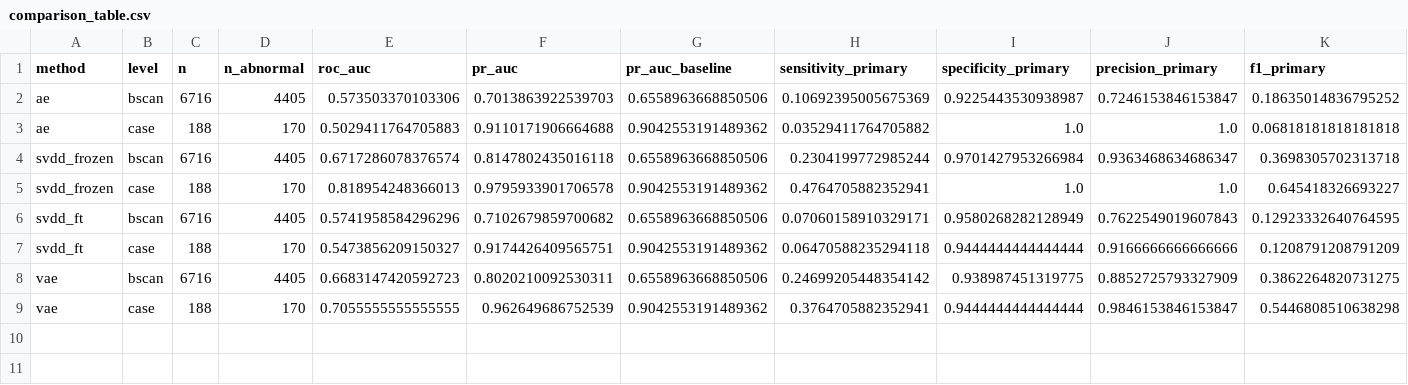
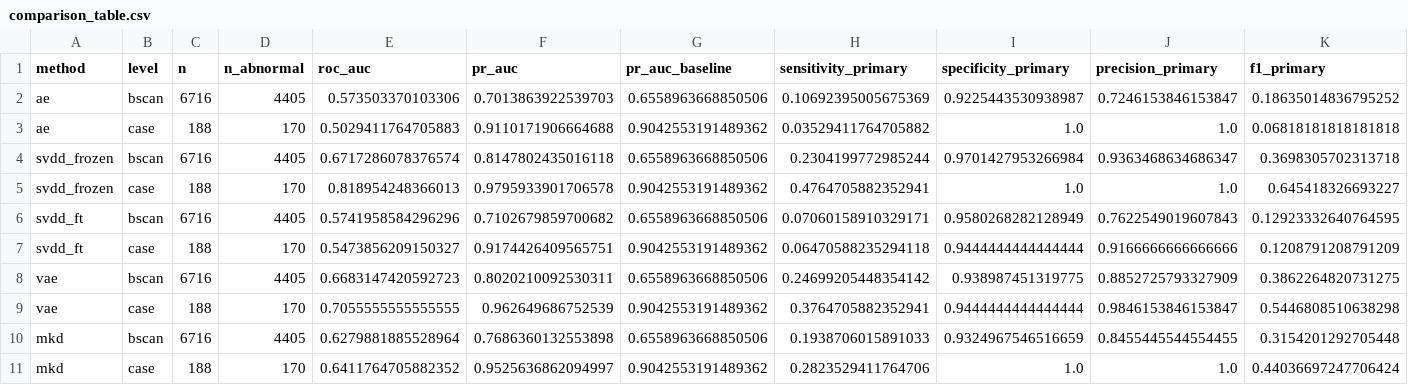
Before and after one commit to sidharthravary/OCT-Anomaly-Detection-Protocol, a CSV file: outputs/metrics/comparison_table.csv, drawn as a sheet; only a part is shown; rows hold the shown columns only; the diff names each change by its address in the sheet, - before the commit and + after, or states it on an @@ line.

```diff
--- a/outputs/metrics/comparison_table.csv
+++ b/outputs/metrics/comparison_table.csv
+row 10: mkd | bscan | 6716 | 4405 | 0.6279881885528964 | 0.7686360132553898 | 0.6558963668850506 | 0.1938706015891033 | 0.9324967546516659 | 0.8455445544554455 | 0.3154201292705448
+row 11: mkd | case | 188 | 170 | 0.6411764705882352 | 0.9525636862094997 | 0.9042553191489362 | 0.2823529411764706 | 1.0 | 1.0 | 0.44036697247706424
```
Also changed, not shown: outputs/metrics/ablations_retrain.csv, outputs/metrics/excluded_patients.csv, 15 other files.
